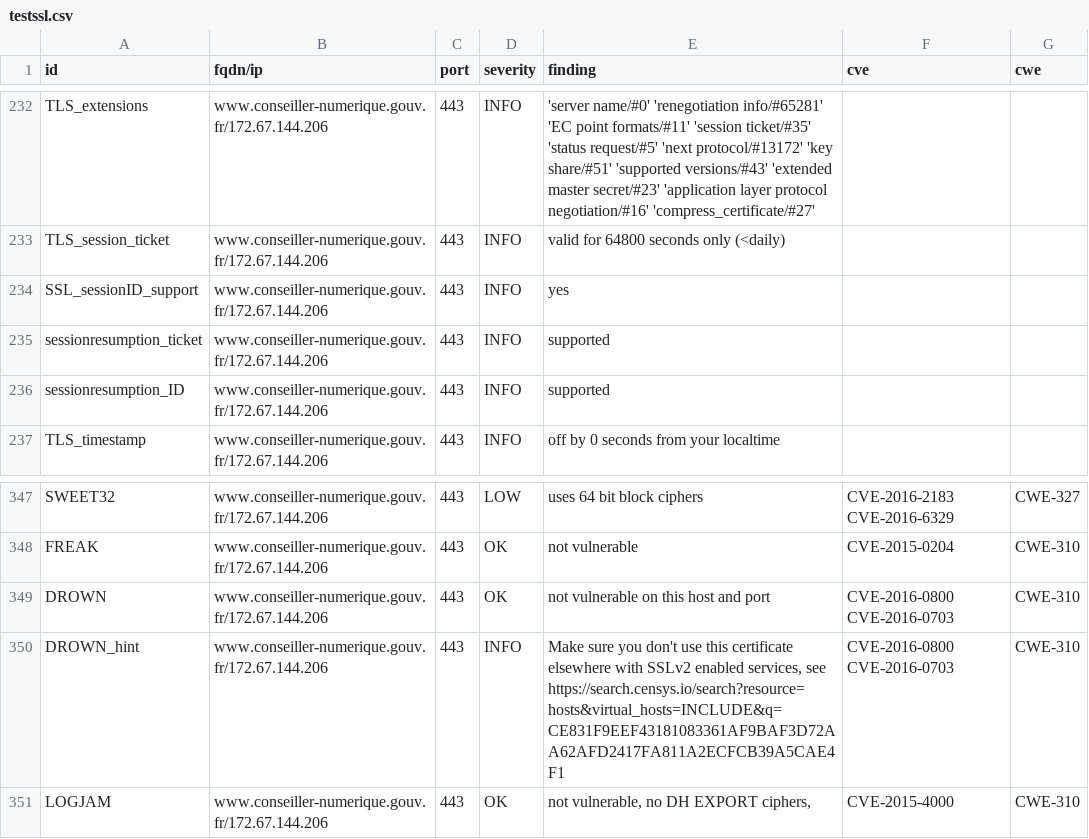
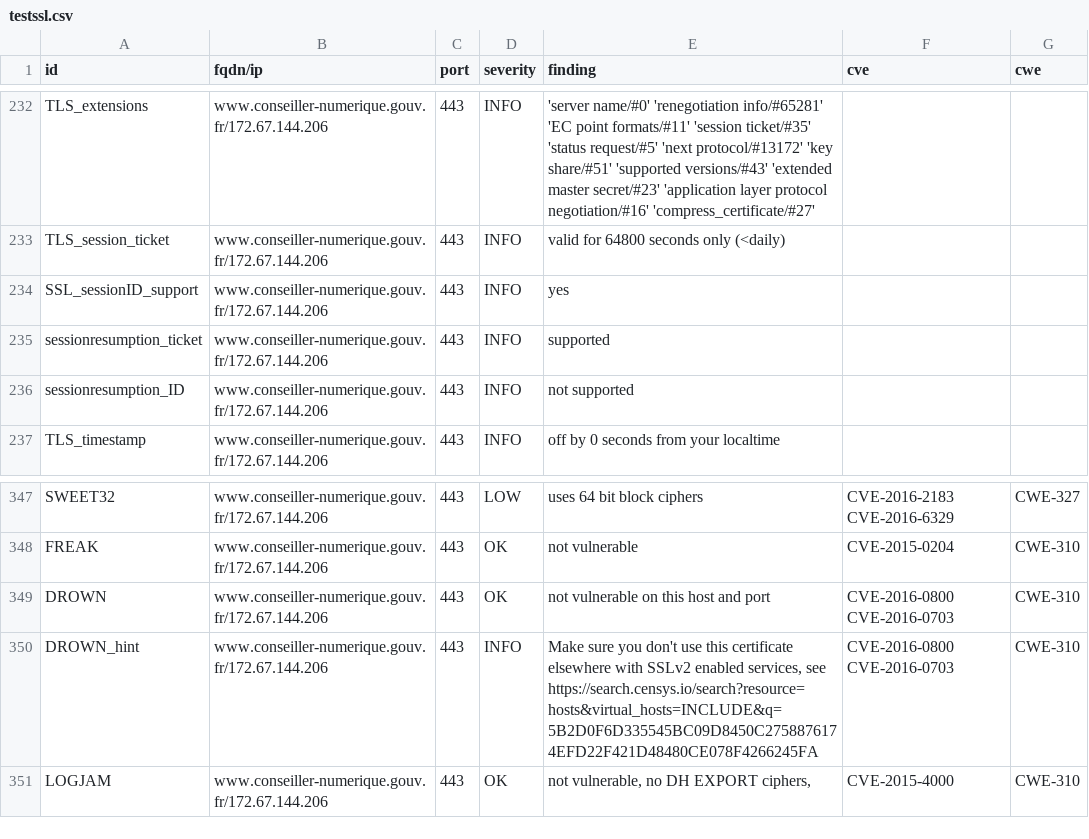
Before and after one commit to Inclusion-Numerique/dashlord, a CSV file: results/aHR0cHM6Ly93d3cuY29uc2VpbGxlci1udW1lcmlxdWUuZ291di5mcg==/testssl.csv, drawn as a sheet; only a part is shown, gaps mark what is left out; the diff covers the shown part only.

Commit message:
update: https://www.conseiller-numerique.gouv.fr

```diff
--- a/results/aHR0cHM6Ly93d3cuY29uc2VpbGxlci1udW1lcmlxdWUuZ291di5mcg==/testssl.csv
+++ b/results/aHR0cHM6Ly93d3cuY29uc2VpbGxlci1udW1lcmlxdWUuZ291di5mcg==/testssl.csv
@@ -235,3 +235,3 @@
 "sessionresumption_ticket","www.conseiller-numerique.gouv.fr/172.67.144.206","443","INFO","supported","",""
-"sessionresumption_ID","www.conseiller-numerique.gouv.fr/172.67.144.206","443","INFO","supported","",""
+"sessionresumption_ID","www.conseiller-numerique.gouv.fr/172.67.144.206","443","INFO","not supported","",""
 "TLS_timestamp","www.conseiller-numerique.gouv.fr/172.67.144.206","443","INFO","off by 0 seconds from your localtime","",""
@@ -349,3 +349,3 @@
 "DROWN","www.conseiller-numerique.gouv.fr/172.67.144.206","443","OK","not vulnerable on this host and port","CVE-2016-0800 CVE-2016-0703","CWE-310"
-"DROWN_hint","www.conseiller-numerique.gouv.fr/172.67.144.206","443","INFO","Make sure you don't use this certificate elsewhere with SSLv2 enabled services, see https://search.censys.io/search?resource=hosts&virtual_hosts=INCLUDE&q=CE831F9EEF43181083361AF9BAF3D72AA62AFD2417FA811A2ECFCB39A5CAE4F1","CVE-2016-0800 CVE-2016-0703","CWE-310"
+"DROWN_hint","www.conseiller-numerique.gouv.fr/172.67.144.206","443","INFO","Make sure you don't use this certificate elsewhere with SSLv2 enabled services, see https://search.censys.io/search?resource=hosts&virtual_hosts=INCLUDE&q=5B2D0F6D335545BC09D8450C2758876174EFD22F421D48480CE078F4266245FA","CVE-2016-0800 CVE-2016-0703","CWE-310"
 "LOGJAM","www.conseiller-numerique.gouv.fr/172.67.144.206","443","OK","not vulnerable, no DH EXPORT ciphers,","CVE-2015-4000","CWE-310"
```
Also changed, not shown: 49 edited cells elsewhere in this file, 12 other files.
